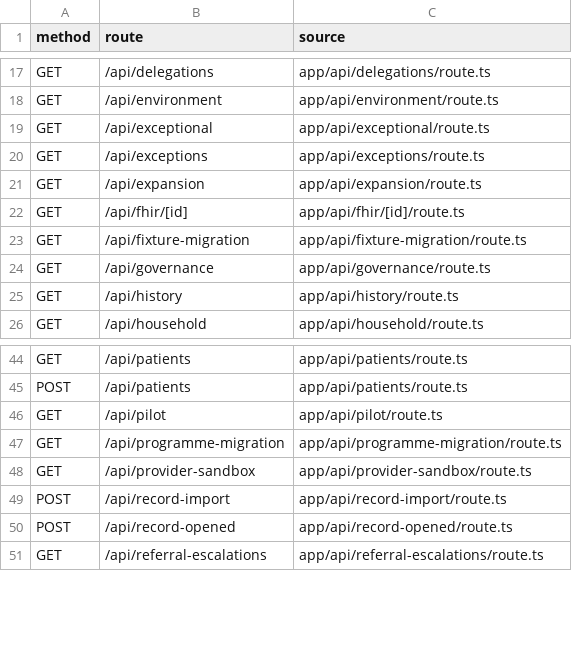
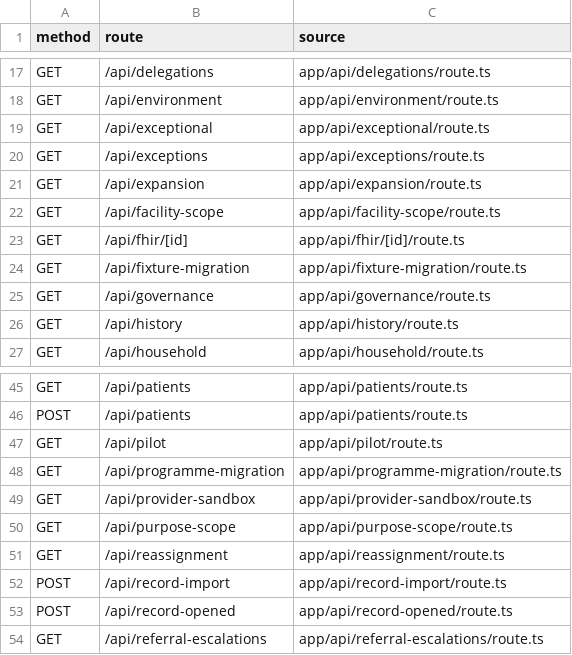
Before and after one commit to nakul175/saha-health, a CSV file: docs/current/HTTP-ROUTES.csv, drawn as a sheet; only a part is shown, gaps mark what is left out.

Commit message:
docs: reconcile 15-slice integration (counts, delivery note, validation evidence, regenerated inventories + baseline)
- IMPLEMENTATION.md: 59 -> 62 routes (facility-scope, purpose-scope, reassignment), 56 -> 57 certified patient commands (reuseFact)
- NEXT-DELIVERY.md: record the 15 slices delivered on int/15-slices (PR #144; slices #129-#143)
- VALIDATION.md: dated integration evidence (4620 HTTP, 116/118 unit, 21 restore, 36 smoke)
- regenerate COMMAND-CATALOGUE, HTTP-ROUTES, CURRENT-API-INVENTORY, generated-inventory; record application-r15-slices-sha256.json baseline

```diff
--- a/docs/current/HTTP-ROUTES.csv
+++ b/docs/current/HTTP-ROUTES.csv
@@ -21,2 +21,3 @@ GET,/api/exceptions,app/api/exceptions/route.ts
 GET,/api/expansion,app/api/expansion/route.ts
+GET,/api/facility-scope,app/api/facility-scope/route.ts
 GET,/api/fhir/[id],app/api/fhir/[id]/route.ts
@@ -48,2 +49,4 @@ GET,/api/programme-migration,app/api/programme-migration/route.ts
 GET,/api/provider-sandbox,app/api/provider-sandbox/route.ts
+GET,/api/purpose-scope,app/api/purpose-scope/route.ts
+GET,/api/reassignment,app/api/reassignment/route.ts
 POST,/api/record-import,app/api/record-import/route.ts
```
Also changed, not shown: docs/current/COMMAND-CATALOGUE.csv, 7 other files.
